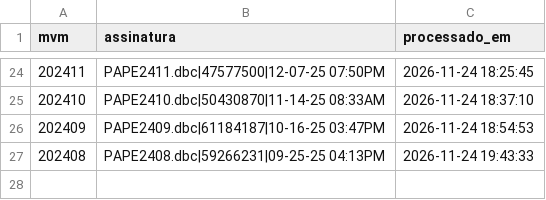
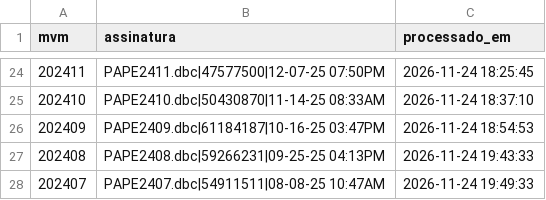
Before and after one commit to DGMOG-SES/producao-unidades-pe, a CSV file: dados/controle/sia_processados.csv, drawn as a sheet; only a part is shown, gaps mark what is left out; the diff names each change by its address in the sheet, - before the commit and + after, or states it on an @@ line.

```diff
--- a/dados/controle/sia_processados.csv
+++ b/dados/controle/sia_processados.csv
+row 28: 202407 | PAPE2407.dbc|54911511|08-08-25 10:47AM | 2026-11-24 19:49:33
```
Also changed, not shown: 1 other file.
